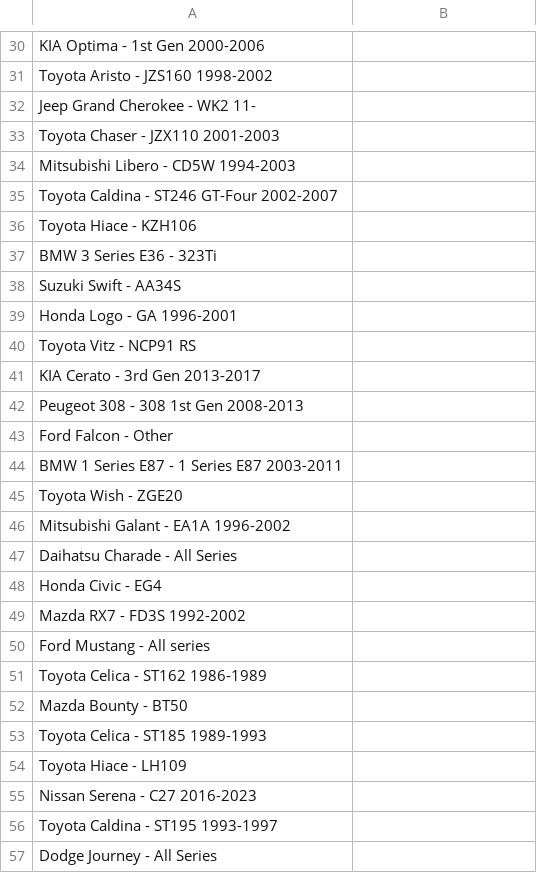
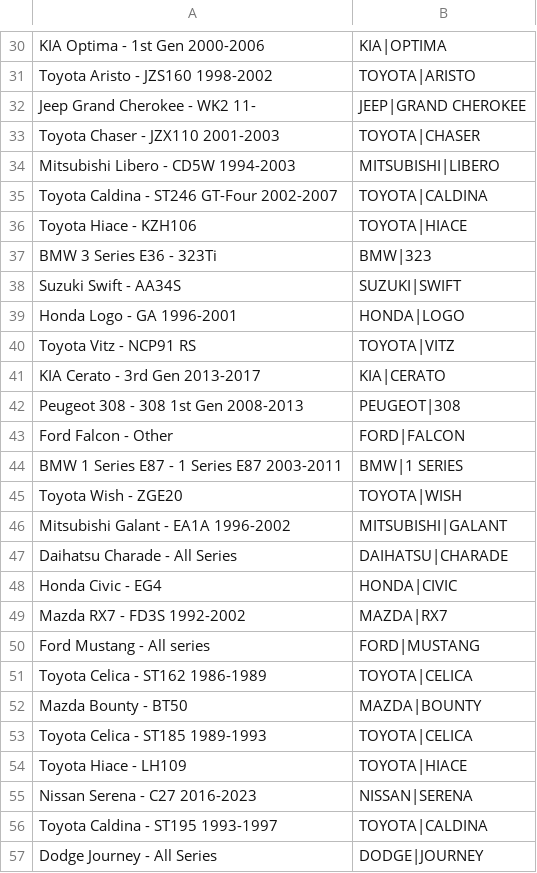
Before and after one commit to TobyPorterDay/CARPARC, a CSV file: data/gold_vehicles_heldout.csv, drawn as a sheet; only a part is shown, gaps mark what is left out; the diff covers the shown part only; the diff names each change by its address in the sheet, - before the commit and + after, or states it on an @@ line.

```diff
--- a/data/gold_vehicles_heldout.csv
+++ b/data/gold_vehicles_heldout.csv
-B30: (empty)
+B30: KIA|OPTIMA
-B31: (empty)
+B31: TOYOTA|ARISTO
-B32: (empty)
+B32: JEEP|GRAND CHEROKEE
-B33: (empty)
+B33: TOYOTA|CHASER
-B34: (empty)
+B34: MITSUBISHI|LIBERO
-B35: (empty)
+B35: TOYOTA|CALDINA
-B36: (empty)
+B36: TOYOTA|HIACE
-B37: (empty)
+B37: BMW|323
-B38: (empty)
+B38: SUZUKI|SWIFT
-B39: (empty)
+B39: HONDA|LOGO
-B40: (empty)
+B40: TOYOTA|VITZ
-B41: (empty)
+B41: KIA|CERATO
-B42: (empty)
+B42: PEUGEOT|308
-B43: (empty)
+B43: FORD|FALCON
-B44: (empty)
+B44: BMW|1 SERIES
-B45: (empty)
+B45: TOYOTA|WISH
-B46: (empty)
+B46: MITSUBISHI|GALANT
-B47: (empty)
+B47: DAIHATSU|CHARADE
-B48: (empty)
+B48: HONDA|CIVIC
-B49: (empty)
+B49: MAZDA|RX7
-B50: (empty)
+B50: FORD|MUSTANG
-B51: (empty)
+B51: TOYOTA|CELICA
-B52: (empty)
+B52: MAZDA|BOUNTY
-B53: (empty)
+B53: TOYOTA|CELICA
-B54: (empty)
+B54: TOYOTA|HIACE
-B55: (empty)
+B55: NISSAN|SERENA
-B56: (empty)
+B56: TOYOTA|CALDINA
-B57: (empty)
+B57: DODGE|JOURNEY
```
Also changed, not shown: 72 edited cells elsewhere in this file, data/gold_vehicles_dev.csv, data/gold_vehicles_unlabelled.csv, 2 other files.
